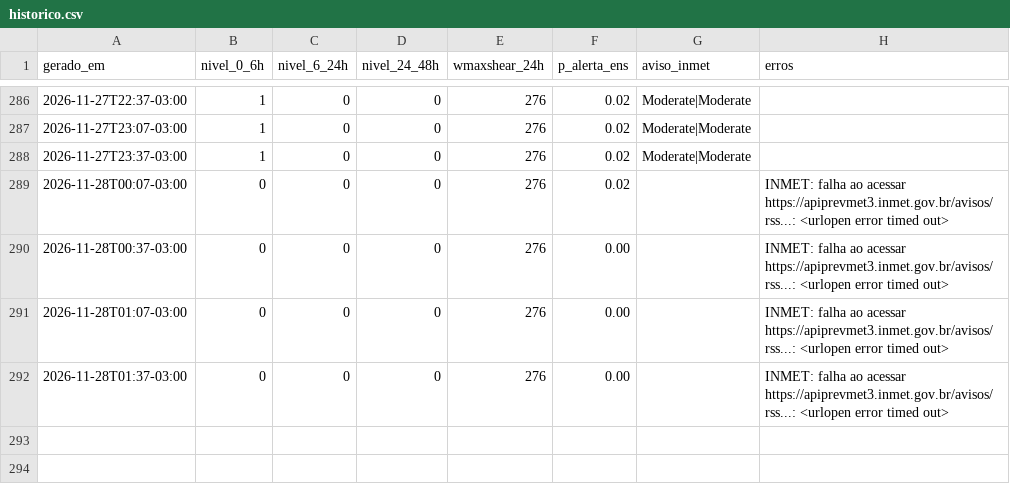
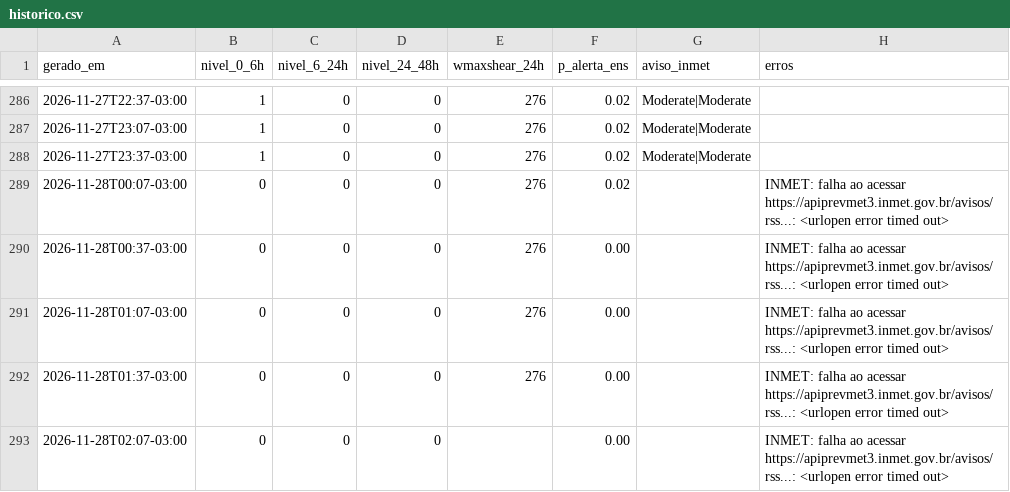
Before and after one commit to lfbarco74-arch/alerta-astorga, a CSV file: historico.csv, drawn as a sheet; only a part is shown, gaps mark what is left out; the diff names each change by its address in the sheet, - before the commit and + after, or states it on an @@ line.

```diff
--- a/historico.csv
+++ b/historico.csv
+row 293: 2026-11-28T02:07-03:00 | 0 | 0 | 0 |  | 0.00 |  | INMET: falha ao acessar https://apiprevmet3.inmet.gov.br/avisos/rss...: <urlopen error timed out>
```
Also changed, not shown: 2 other files.
